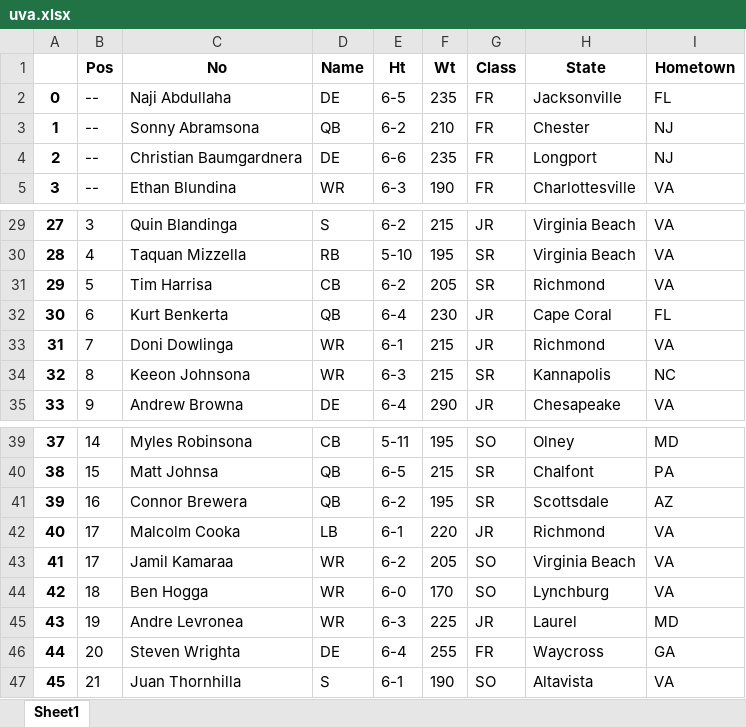
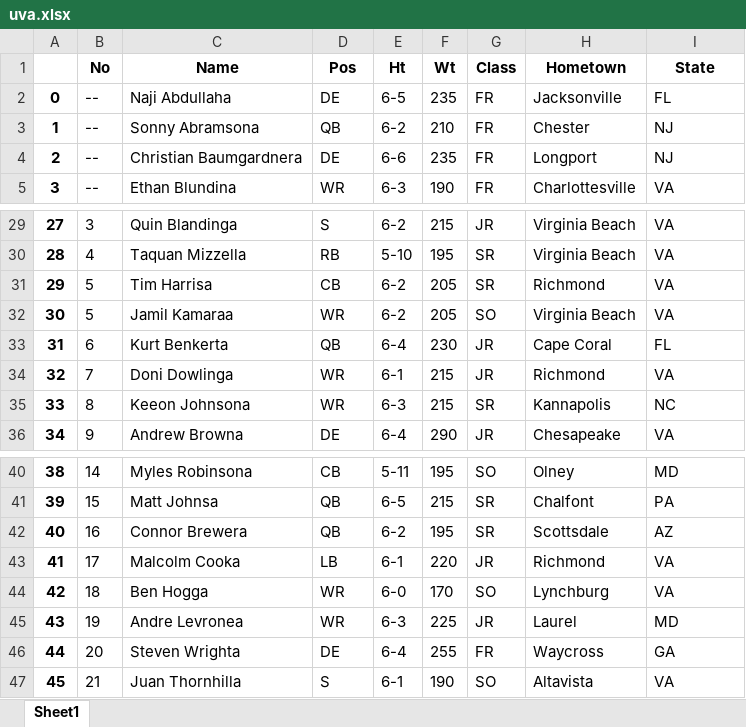
Before and after one commit to hojunida/FootballDatabase, an Excel workbook: uva.xlsx, sheet Sheet1, drawn as a sheet; only a part is shown, gaps mark what is left out; values as stored, in another font and other column widths than the file's, no borders; removed rows and columns are numbered as before the commit, all else as after; the diff names each change by its address in the sheet, - before the commit and + after, or states it on an @@ line.

Commit message:
Some Changes #1
1. https://sqlizer.io/result/?id=6056823662575616
xlsx 파일을 sql로 바로 바꿔주는 웹사이트입니다
2. header 체크랑 primary key 체크 꼭꼭 해주세요
3. 학교는 일단 NCAA DI/DII/DIII 랑 NAIA 쪽들만 하고 High School들은 쫙 빼기로 했습니다.

```diff
--- a/uva.xlsx (sheet Sheet1)
+++ b/uva.xlsx (sheet Sheet1)
-row 1:  | Pos | No | Name | Ht | Wt | Class | State | Hometown
+row 1:  | No | Name | Pos | Ht | Wt | Class | Hometown | State
+row 32: 30 | 5 | Jamil Kamaraa | WR | 6-2 | 205 | SO | Virginia Beach | VA
@@ column A renumbered between rows 33 and 43 @@
-row 43: 41 | 17 | Jamil Kamaraa | WR | 6-2 | 205 | SO | Virginia Beach | VA
```
Also changed, not shown: 12 other files.
